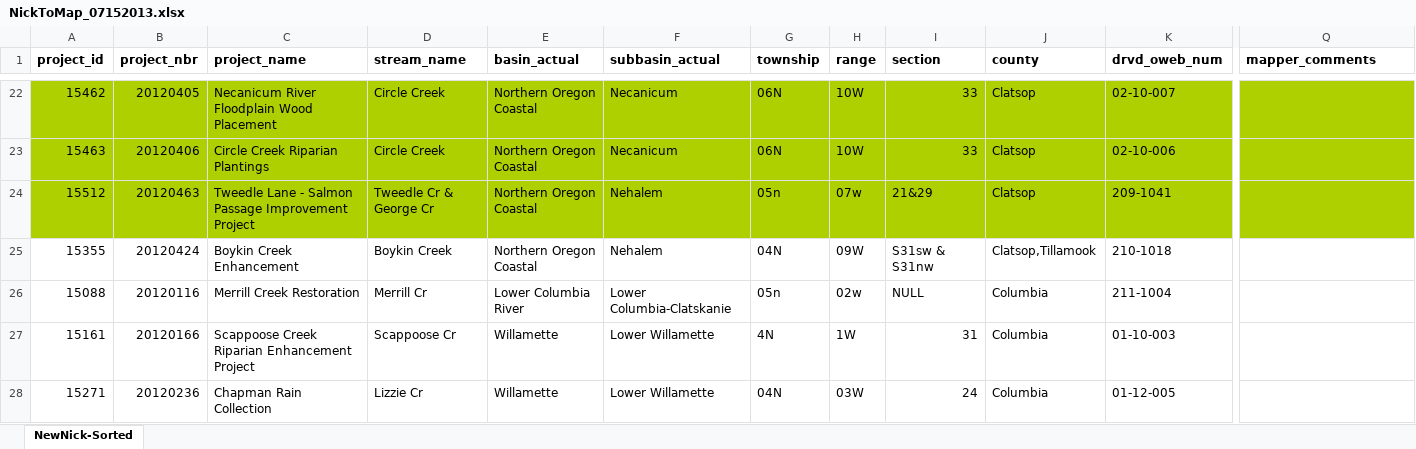
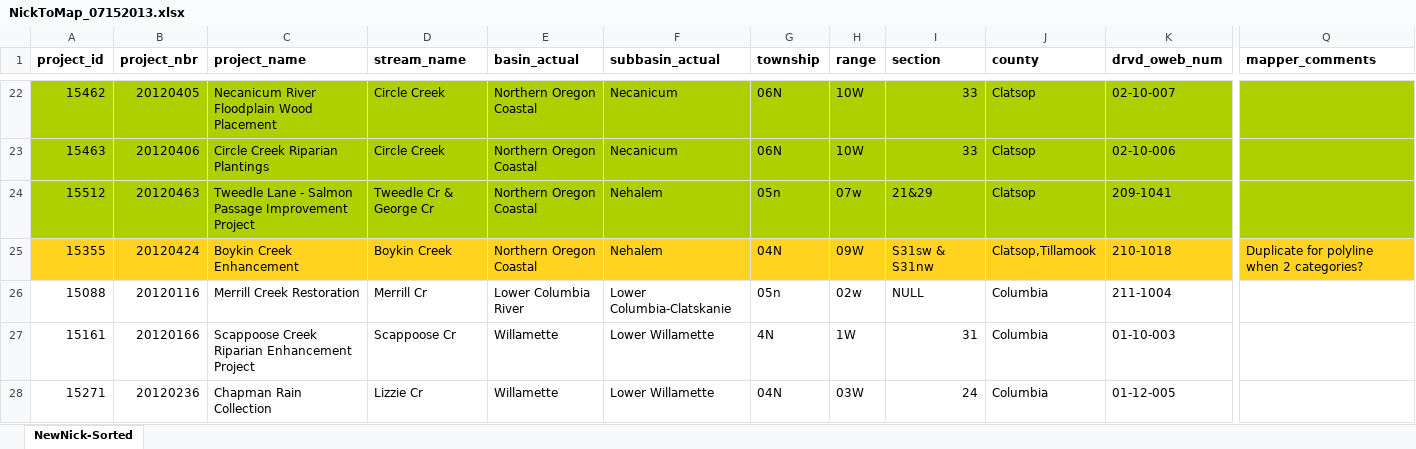
Before and after one commit to hallahan/oweb, an Excel workbook: NickToMap_07152013.xlsx, sheet NewNick-Sorted, drawn as a sheet; only a part is shown, gaps mark what is left out; values as stored, in another font and other column widths than the file's, no borders; the diff covers the shown part only; the diff names each change by its address in the sheet, - before the commit and + after, or states it on an @@ line.

Commit message:
15355 duplicate for polyline with different categories?

```diff
--- a/NickToMap_07152013.xlsx (sheet NewNick-Sorted)
+++ b/NickToMap_07152013.xlsx (sheet NewNick-Sorted)
-A25:Q25 fill: none
+A25:Q25 fill: #FFD320
-Q25 (mapper_comments): (empty)
+Q25 (mapper_comments): Duplicate for polyline when 2 categories?
```
Also changed, not shown: cell formats elsewhere in this sheet, 17 other files.
